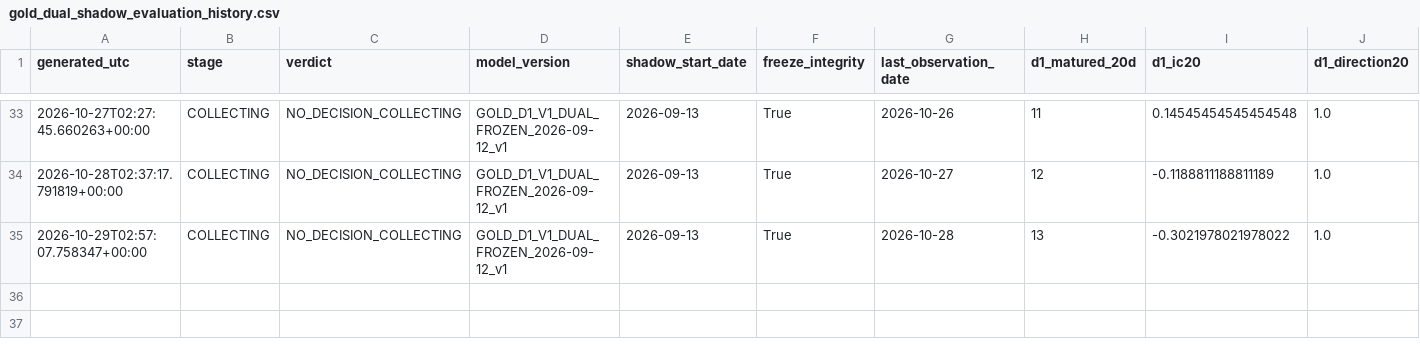
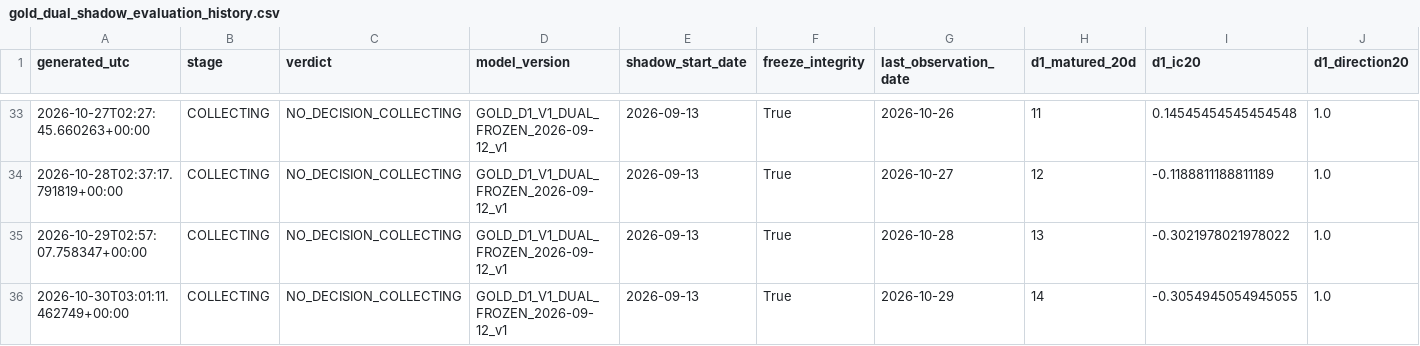
Before and after one commit to bolzp85-gif/regime_backtest, a CSV file: shadow_logs/gold_dual_shadow_evaluation_history.csv, drawn as a sheet; only a part is shown, gaps mark what is left out; rows hold the shown columns only; the diff names each change by its address in the sheet, - before the commit and + after, or states it on an @@ line.

```diff
--- a/shadow_logs/gold_dual_shadow_evaluation_history.csv
+++ b/shadow_logs/gold_dual_shadow_evaluation_history.csv
+row 36: 2026-10-30T03:01:11.462749+00:00 | COLLECTING | NO_DECISION_COLLECTING | GOLD_D1_V1_DUAL_FROZEN_2026-09-12_v1 | 2026-09-13 | True | 2026-10-29 | 14 | -0.3054945054945055 | 1.0
```
Also changed, not shown: shadow_logs/gold_dual_shadow_evaluation_summary.csv, shadow_logs/gold_dual_shadow_gate.csv, 3 other files.
